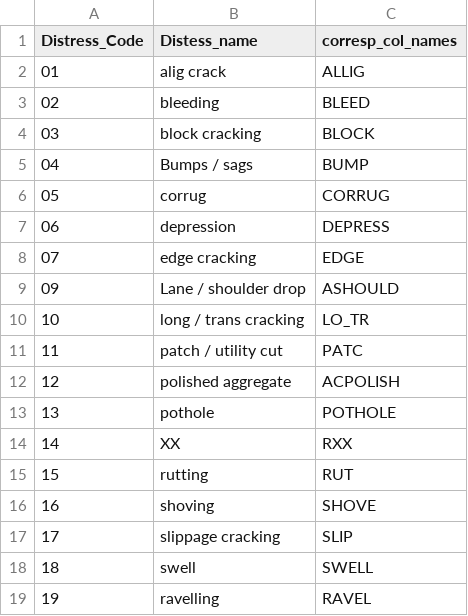
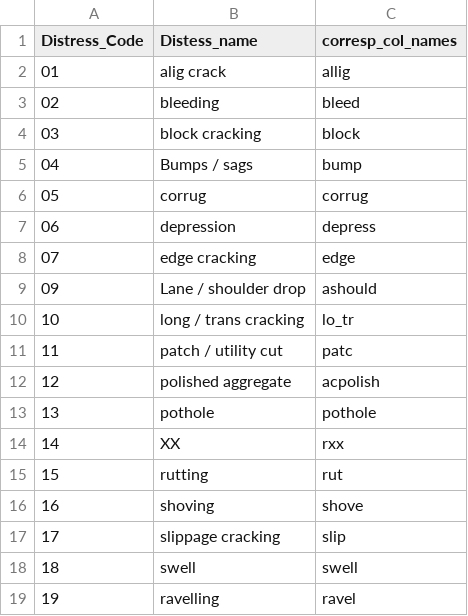
Before and after one commit to Fehiroh/Paver_distress_codes, a CSV file: paver_distress_codes.csv, drawn as a sheet.

Commit message:
Update paver_distress_codes.csv

```diff
--- a/paver_distress_codes.csv
+++ b/paver_distress_codes.csv
@@ -1,19 +1,19 @@
 Distress_Code ,Distess_name,corresp_col_names
-01,alig crack,ALLIG
-02,bleeding,BLEED
-03,block cracking,BLOCK
-04,Bumps / sags ,BUMP
-05,corrug,CORRUG
-06,depression,DEPRESS
-07,edge cracking,EDGE
-09,Lane / shoulder drop ,ASHOULD
-10,long / trans cracking,LO_TR
-11,patch / utility cut,PATC
-12,polished aggregate,ACPOLISH
-13,pothole,POTHOLE
-14,XX,RXX
-15,rutting,RUT
-16,shoving,SHOVE
-17,slippage cracking,SLIP
-18,swell,SWELL
-19,ravelling,RAVEL
+01,alig crack,allig
+02,bleeding,bleed
+03,block cracking,block
+04,Bumps / sags ,bump
+05,corrug,corrug
+06,depression,depress
+07,edge cracking,edge
+09,Lane / shoulder drop ,ashould
+10,long / trans cracking,lo_tr
+11,patch / utility cut,patc
+12,polished aggregate,acpolish
+13,pothole,pothole
+14,XX,rxx
+15,rutting,rut
+16,shoving,shove
+17,slippage cracking,slip
+18,swell,swell
+19,ravelling,ravel
```
